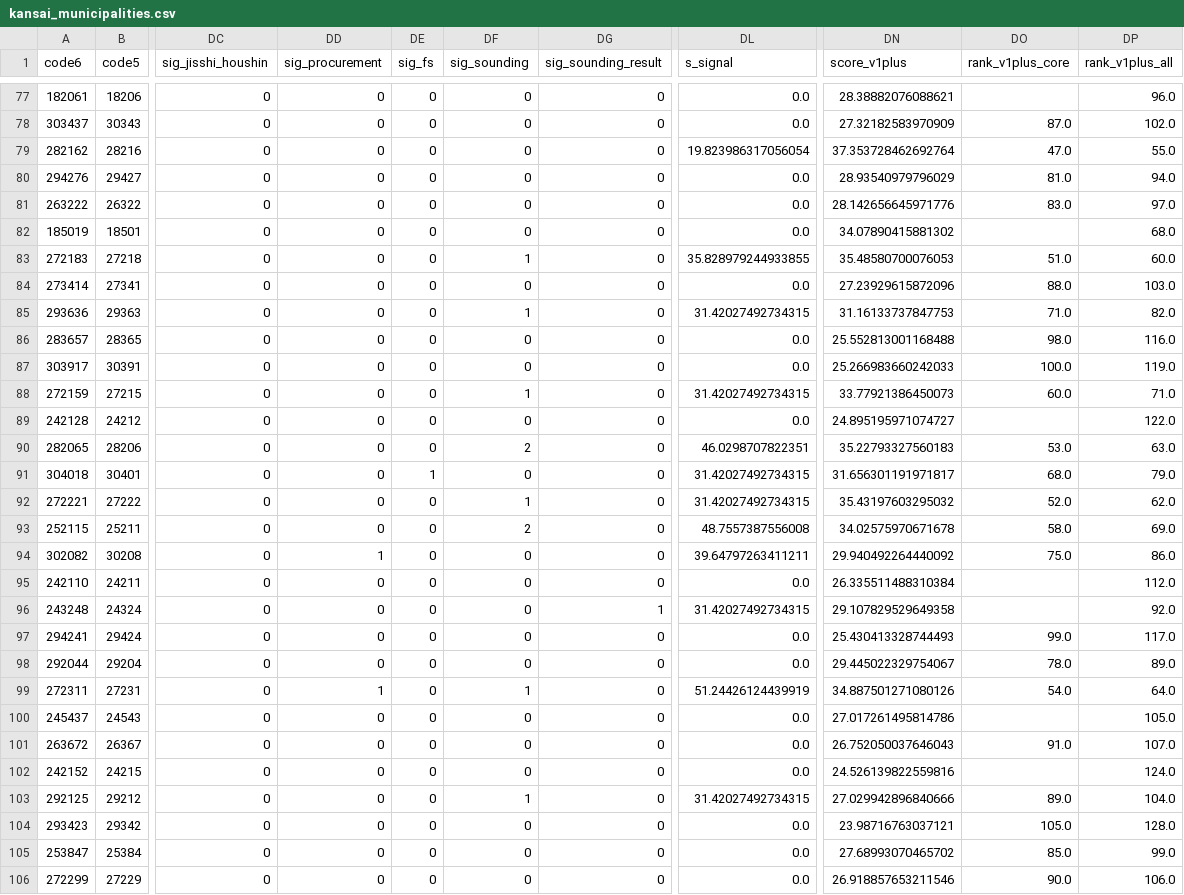
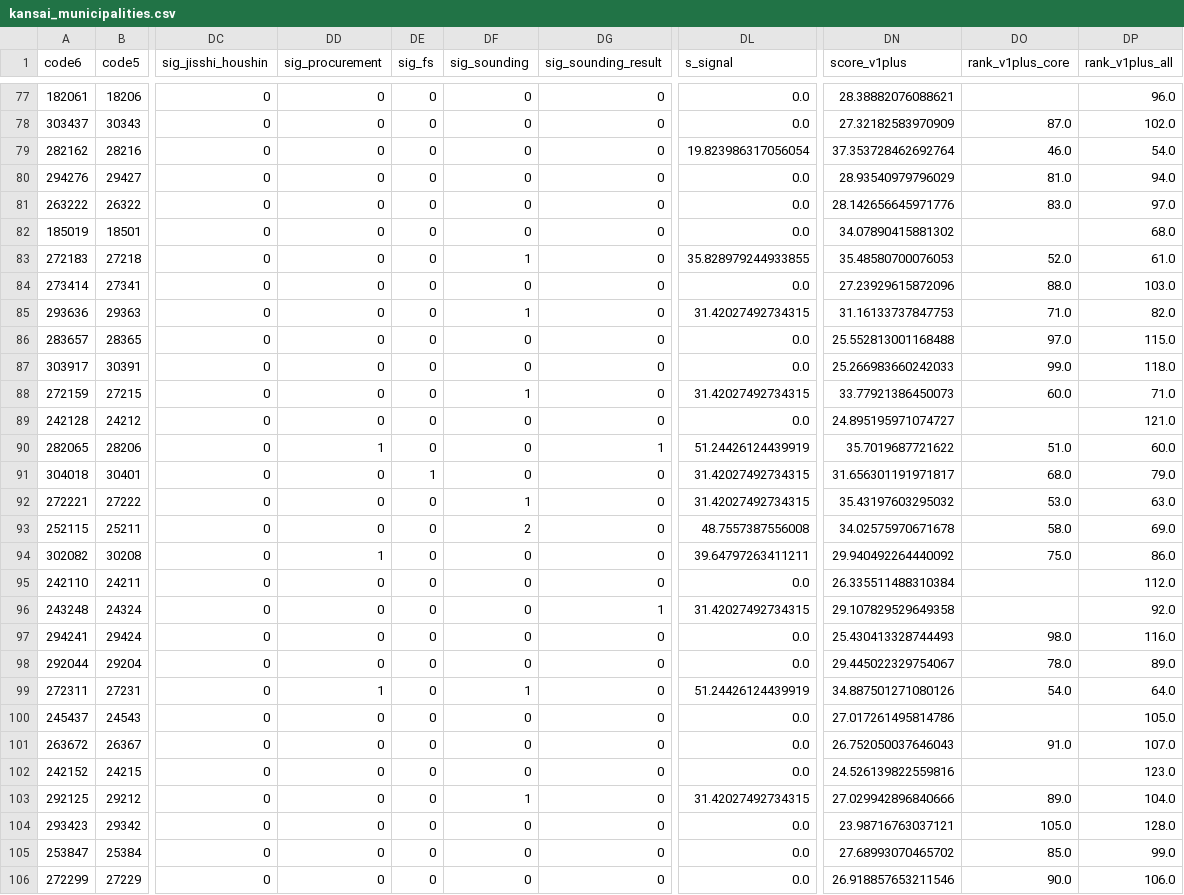
Before and after one commit to stesea1/kansai-ppp-dashboard, a CSV file: data/kansai_municipalities.csv, drawn as a sheet; only a part is shown, gaps mark what is left out; the diff covers the shown part only; the diff names each change by its address in the sheet, - before the commit and + after, or states it on an @@ line.

```diff
--- a/data/kansai_municipalities.csv
+++ b/data/kansai_municipalities.csv
-DO79 (rank_v1plus_core): 47.0
+DO79 (rank_v1plus_core): 46.0
-DP79 (rank_v1plus_all): 55.0
+DP79 (rank_v1plus_all): 54.0
-DO83 (rank_v1plus_core): 51.0
+DO83 (rank_v1plus_core): 52.0
-DP83 (rank_v1plus_all): 60.0
+DP83 (rank_v1plus_all): 61.0
-DO86 (rank_v1plus_core): 98.0
+DO86 (rank_v1plus_core): 97.0
-DP86 (rank_v1plus_all): 116.0
+DP86 (rank_v1plus_all): 115.0
-DO87 (rank_v1plus_core): 100.0
+DO87 (rank_v1plus_core): 99.0
-DP87 (rank_v1plus_all): 119.0
+DP87 (rank_v1plus_all): 118.0
-DP89 (rank_v1plus_all): 122.0
+DP89 (rank_v1plus_all): 121.0
-DD90 (sig_procurement): 0
+DD90 (sig_procurement): 1
-DF90 (sig_sounding): 2
+DF90 (sig_sounding): 0
-DG90 (sig_sounding_result): 0
+DG90 (sig_sounding_result): 1
-DL90 (s_signal): 46.0298707822351
+DL90 (s_signal): 51.24426124439919
-DN90 (score_v1plus): 35.22793327560183
+DN90 (score_v1plus): 35.7019687721622
-DO90 (rank_v1plus_core): 53.0
+DO90 (rank_v1plus_core): 51.0
-DP90 (rank_v1plus_all): 63.0
+DP90 (rank_v1plus_all): 60.0
-DO92 (rank_v1plus_core): 52.0
+DO92 (rank_v1plus_core): 53.0
-DP92 (rank_v1plus_all): 62.0
+DP92 (rank_v1plus_all): 63.0
-DO97 (rank_v1plus_core): 99.0
+DO97 (rank_v1plus_core): 98.0
-DP97 (rank_v1plus_all): 117.0
+DP97 (rank_v1plus_all): 116.0
-DP102 (rank_v1plus_all): 124.0
+DP102 (rank_v1plus_all): 123.0
```
Also changed, not shown: 66 edited cells elsewhere in this file, data/scores.csv, data/signals.csv, 14 other files.
